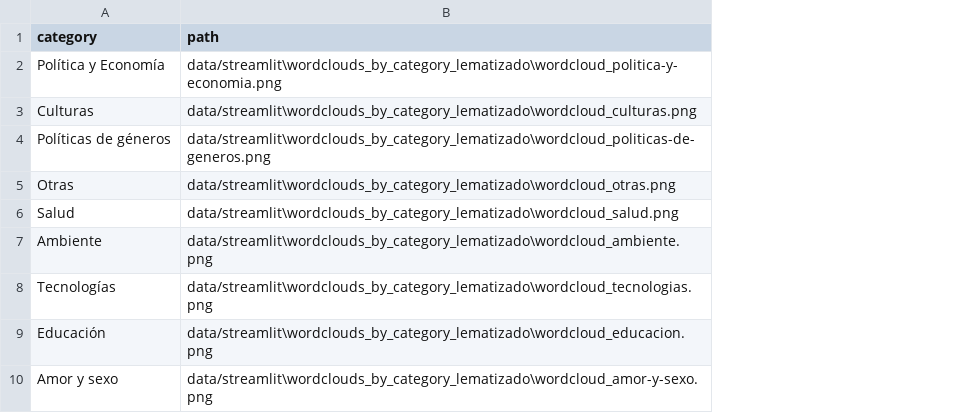
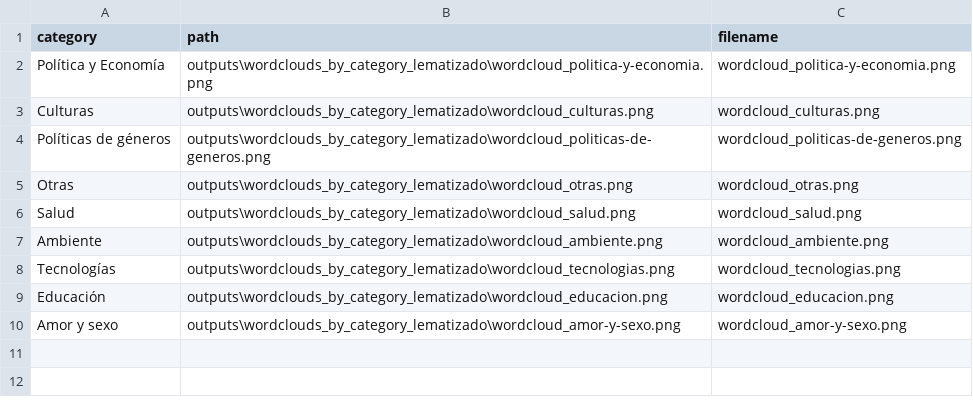
Before and after one commit to MauricioKreszczuk/anfibia-informe-1, a CSV file: data/streamlit/wordclouds_by_category_index.csv, drawn as a sheet; the diff names each change by its address in the sheet, - before the commit and + after, or states it on an @@ line.

```diff
--- a/data/streamlit/wordclouds_by_category_index.csv
+++ b/data/streamlit/wordclouds_by_category_index.csv
+column C (filename), rows 2-10: wordcloud_politica-y-economia.png | wordcloud_culturas.png | wordcloud_politicas-de-generos.png | wordcloud_otras.png | wordcloud_salud.png | wordcloud_ambiente.png | wordcloud_tecnologias.png | wordcloud_educacion.png | wordcloud_amor-y-sexo.png
-B2 (path): data/streamlit\wordclouds_by_category_lematizado\wordcloud_politica-y-economia.png
+B2 (path): outputs\wordclouds_by_category_lematizado\wordcloud_politica-y-economia.png
-B3 (path): data/streamlit\wordclouds_by_category_lematizado\wordcloud_culturas.png
+B3 (path): outputs\wordclouds_by_category_lematizado\wordcloud_culturas.png
-B4 (path): data/streamlit\wordclouds_by_category_lematizado\wordcloud_politicas-de-generos.png
+B4 (path): outputs\wordclouds_by_category_lematizado\wordcloud_politicas-de-generos.png
-B5 (path): data/streamlit\wordclouds_by_category_lematizado\wordcloud_otras.png
+B5 (path): outputs\wordclouds_by_category_lematizado\wordcloud_otras.png
-B6 (path): data/streamlit\wordclouds_by_category_lematizado\wordcloud_salud.png
+B6 (path): outputs\wordclouds_by_category_lematizado\wordcloud_salud.png
-B7 (path): data/streamlit\wordclouds_by_category_lematizado\wordcloud_ambiente.png
+B7 (path): outputs\wordclouds_by_category_lematizado\wordcloud_ambiente.png
-B8 (path): data/streamlit\wordclouds_by_category_lematizado\wordcloud_tecnologias.png
+B8 (path): outputs\wordclouds_by_category_lematizado\wordcloud_tecnologias.png
-B9 (path): data/streamlit\wordclouds_by_category_lematizado\wordcloud_educacion.png
+B9 (path): outputs\wordclouds_by_category_lematizado\wordcloud_educacion.png
-B10 (path): data/streamlit\wordclouds_by_category_lematizado\wordcloud_amor-y-sexo.png
+B10 (path): outputs\wordclouds_by_category_lematizado\wordcloud_amor-y-sexo.png
```
Also changed, not shown: data/streamlit/wordclouds_by_category_period_index.csv, 52 other files.
